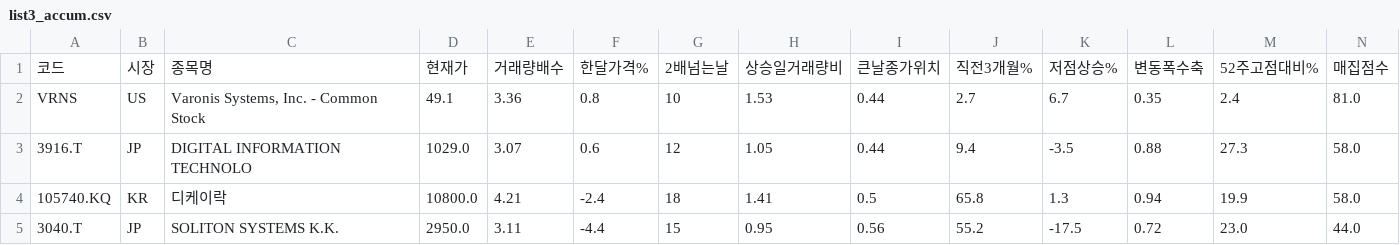
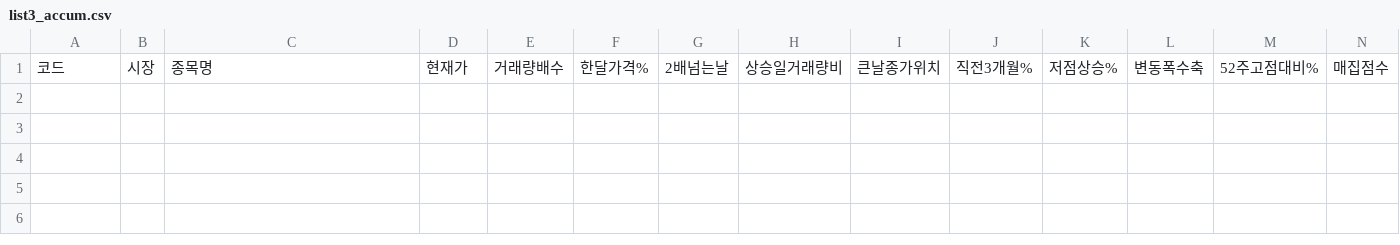
Before and after one commit to chkchp0702-spec/Cup, a CSV file: results/list3_accum.csv, drawn as a sheet; only a part is shown; rows hold the shown columns only; the diff names each change by its address in the sheet, - before the commit and + after, or states it on an @@ line.

```diff
--- a/results/list3_accum.csv
+++ b/results/list3_accum.csv
-row 2: VRNS | US | Varonis Systems, Inc. - Common Stock | 49.1 | 3.36 | 0.8 | 10 | 1.53 | 0.44 | 2.7 | 6.7 | 0.35 | 2.4 | 81.0
-row 3: 3916.T | JP | DIGITAL INFORMATION TECHNOLO | 1029.0 | 3.07 | 0.6 | 12 | 1.05 | 0.44 | 9.4 | -3.5 | 0.88 | 27.3 | 58.0
-row 4: 105740.KQ | KR | 디케이락 | 10800.0 | 4.21 | -2.4 | 18 | 1.41 | 0.5 | 65.8 | 1.3 | 0.94 | 19.9 | 58.0
-row 5: 3040.T | JP | SOLITON SYSTEMS K.K. | 2950.0 | 3.11 | -4.4 | 15 | 0.95 | 0.56 | 55.2 | -17.5 | 0.72 | 23.0 | 44.0
```
Also changed, not shown: results/list0_ath_breakout.csv, results/list2_canslim_cup.csv, 9 other files.
